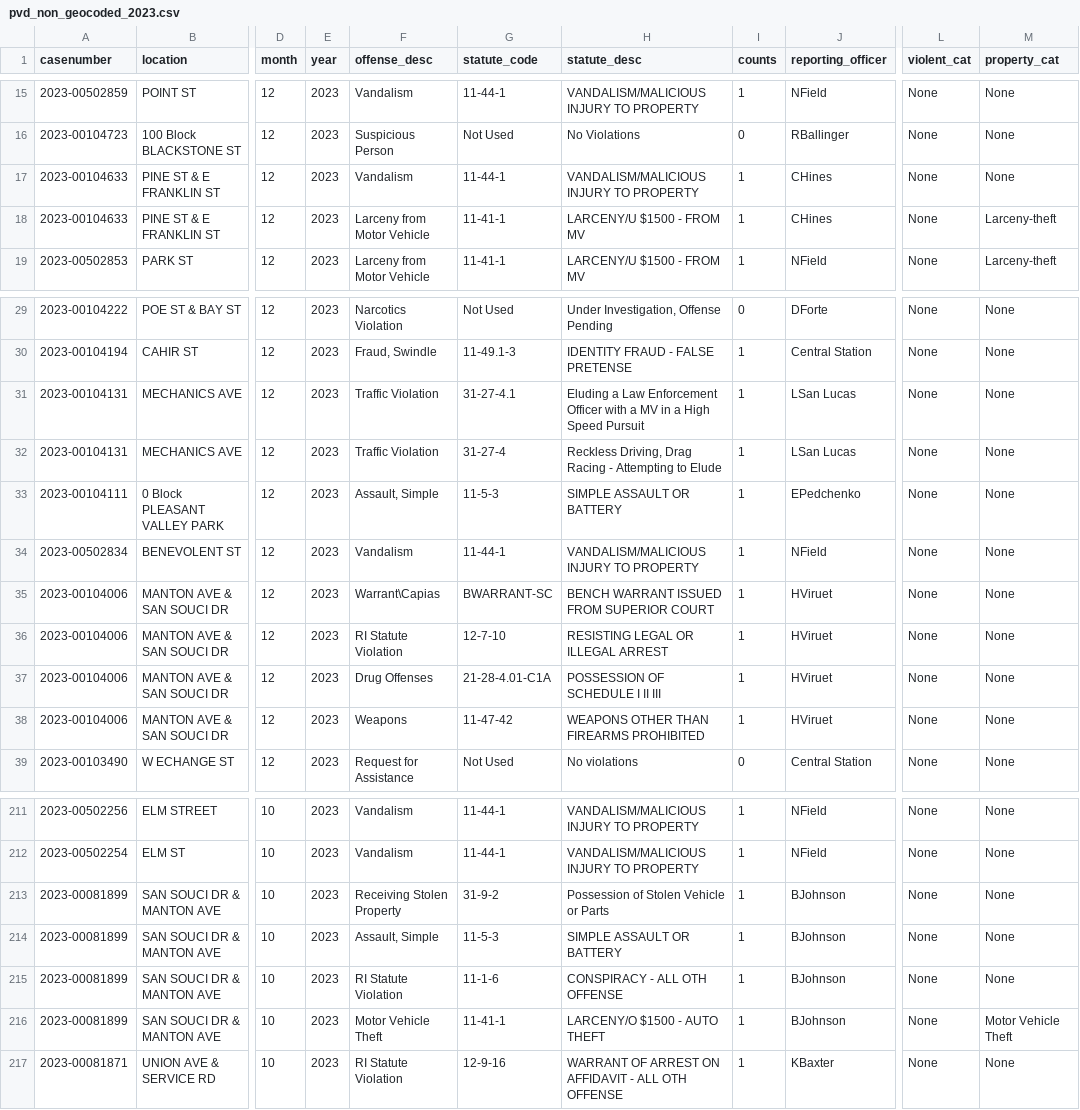
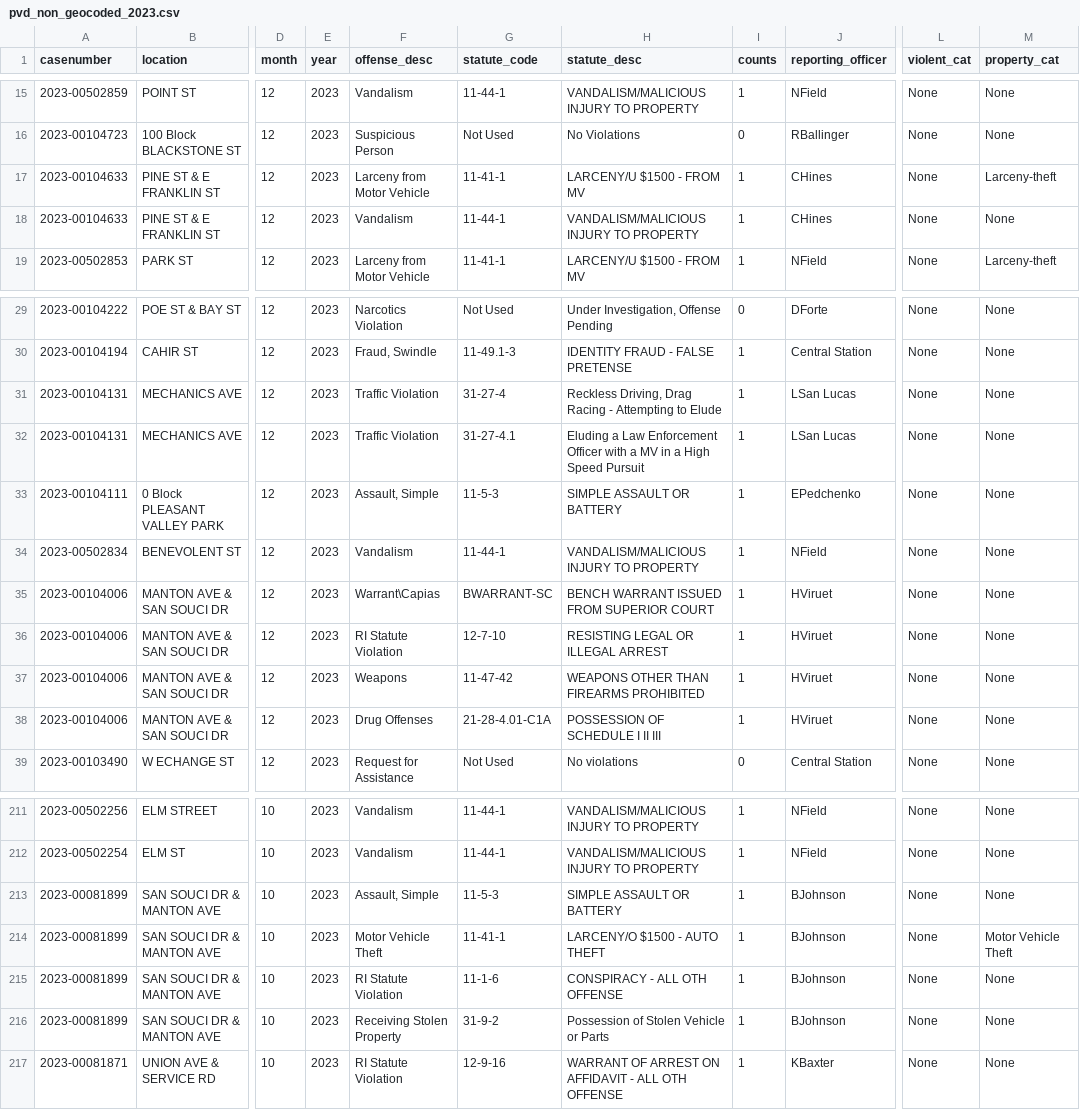
Before and after one commit to Brown-University-Library/geodata_pvdcrime, a CSV file: outputs/2023/pvd_non_geocoded_2023.csv, drawn as a sheet; only a part is shown, gaps mark what is left out; the diff covers the shown part only; the diff names each change by its address in the sheet, - before the commit and + after, or states it on an @@ line.

```diff
--- a/outputs/2023/pvd_non_geocoded_2023.csv
+++ b/outputs/2023/pvd_non_geocoded_2023.csv
-F17 (offense_desc): Vandalism
+F17 (offense_desc): Larceny from Motor Vehicle
-G17 (statute_code): 11-44-1
+G17 (statute_code): 11-41-1
-H17 (statute_desc): VANDALISM/MALICIOUS INJURY TO PROPERTY
+H17 (statute_desc): LARCENY/U $1500 - FROM MV
-M17 (property_cat): None
+M17 (property_cat): Larceny-theft
-F18 (offense_desc): Larceny from Motor Vehicle
+F18 (offense_desc): Vandalism
-G18 (statute_code): 11-41-1
+G18 (statute_code): 11-44-1
-H18 (statute_desc): LARCENY/U $1500 - FROM MV
+H18 (statute_desc): VANDALISM/MALICIOUS INJURY TO PROPERTY
-M18 (property_cat): Larceny-theft
+M18 (property_cat): None
-G31 (statute_code): 31-27-4.1
+G31 (statute_code): 31-27-4
-H31 (statute_desc): Eluding a Law Enforcement Officer with a MV in a High Speed Pursuit
+H31 (statute_desc): Reckless Driving, Drag Racing - Attempting to Elude
-G32 (statute_code): 31-27-4
+G32 (statute_code): 31-27-4.1
-H32 (statute_desc): Reckless Driving, Drag Racing - Attempting to Elude
+H32 (statute_desc): Eluding a Law Enforcement Officer with a MV in a High Speed Pursuit
-F37 (offense_desc): Drug Offenses
+F37 (offense_desc): Weapons
-G37 (statute_code): 21-28-4.01-C1A
+G37 (statute_code): 11-47-42
-H37 (statute_desc): POSSESSION OF SCHEDULE I II III
+H37 (statute_desc): WEAPONS OTHER THAN FIREARMS PROHIBITED
-F38 (offense_desc): Weapons
+F38 (offense_desc): Drug Offenses
-G38 (statute_code): 11-47-42
+G38 (statute_code): 21-28-4.01-C1A
-H38 (statute_desc): WEAPONS OTHER THAN FIREARMS PROHIBITED
+H38 (statute_desc): POSSESSION OF SCHEDULE I II III
-F213 (offense_desc): Receiving Stolen Property
+F213 (offense_desc): Assault, Simple
-G213 (statute_code): 31-9-2
+G213 (statute_code): 11-5-3
-H213 (statute_desc): Possession of Stolen Vehicle or Parts
+H213 (statute_desc): SIMPLE ASSAULT OR BATTERY
-F214 (offense_desc): Assault, Simple
+F214 (offense_desc): Motor Vehicle Theft
-G214 (statute_code): 11-5-3
+G214 (statute_code): 11-41-1
-H214 (statute_desc): SIMPLE ASSAULT OR BATTERY
+H214 (statute_desc): LARCENY/O $1500 - AUTO THEFT
-M214 (property_cat): None
+M214 (property_cat): Motor Vehicle Theft
-F216 (offense_desc): Motor Vehicle Theft
+F216 (offense_desc): Receiving Stolen Property
-G216 (statute_code): 11-41-1
+G216 (statute_code): 31-9-2
-H216 (statute_desc): LARCENY/O $1500 - AUTO THEFT
+H216 (statute_desc): Possession of Stolen Vehicle or Parts
-M216 (property_cat): Motor Vehicle Theft
+M216 (property_cat): None
```
Also changed, not shown: 24 edited cells elsewhere in this file, outputs/2024/pvd_non_geocoded_2024.csv, outputs/all/pvd_non_geocoded.csv, 15 other files.
